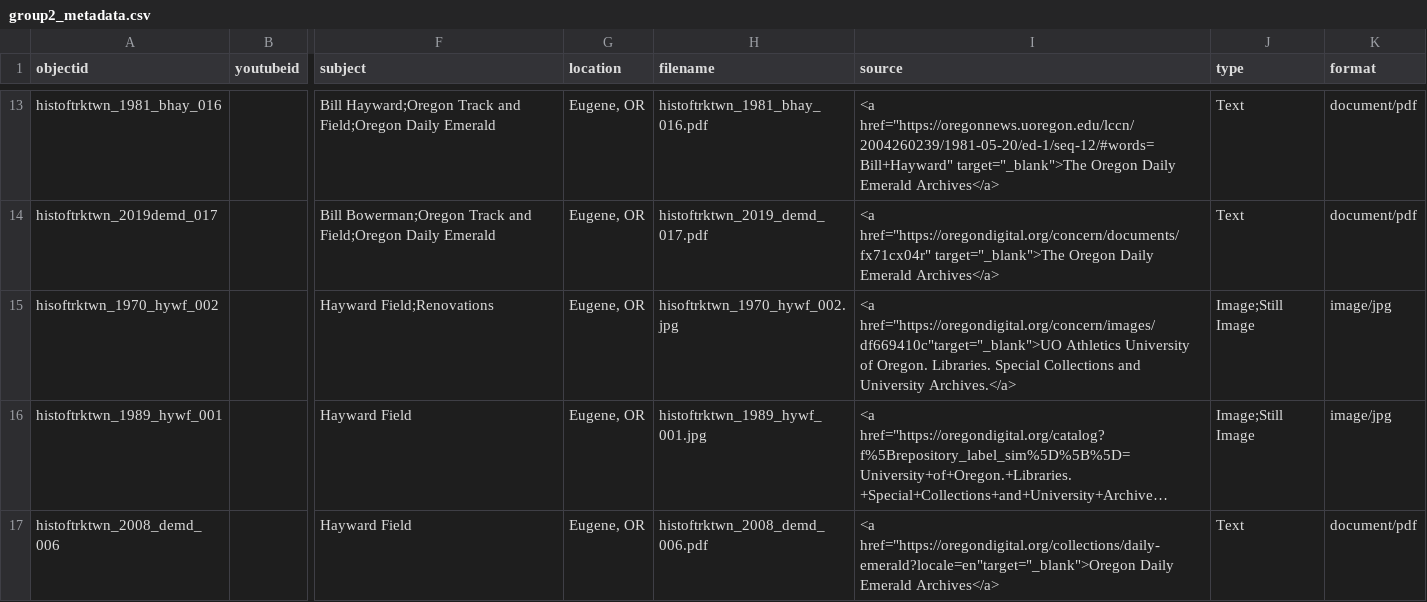
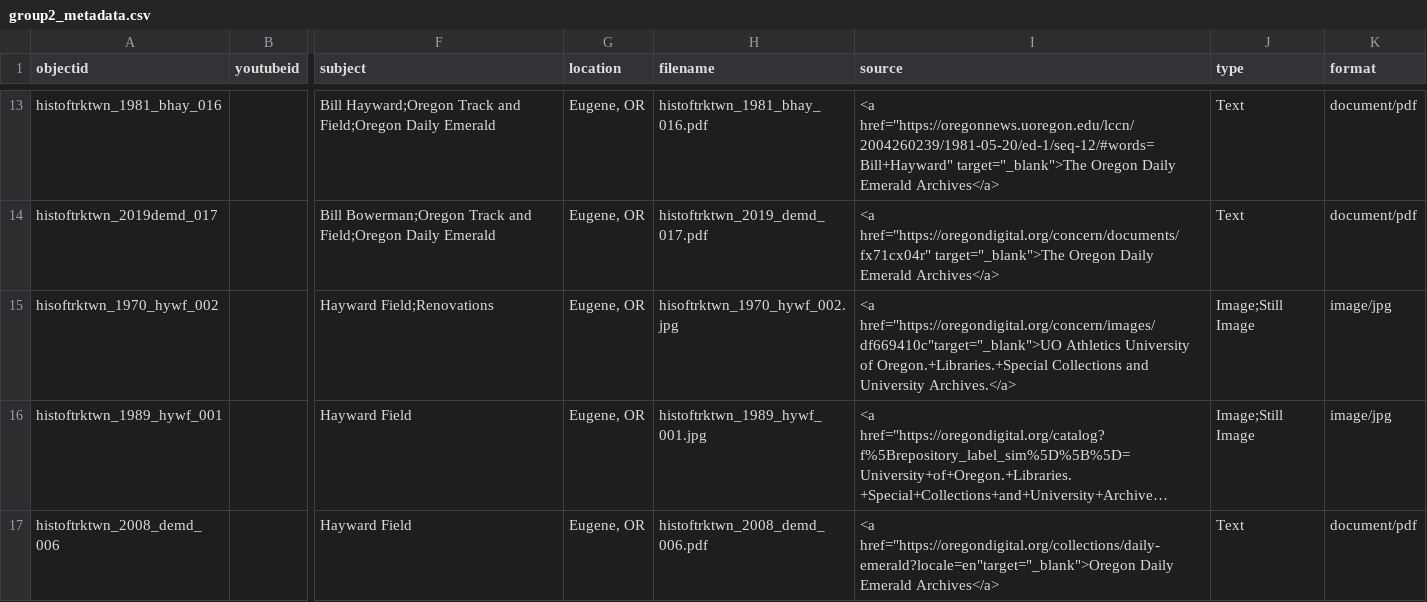
Before and after one commit to LIB350MWinter2024/group2, a CSV file: _data/group2_metadata.csv, drawn as a sheet; only a part is shown, gaps mark what is left out; long unchanged cells end in …; the diff names each change by its address in the sheet, - before the commit and + after, or states it on an @@ line.

Commit message:
Update group2_metadata.csv

```diff
--- a/_data/group2_metadata.csv
+++ b/_data/group2_metadata.csv
-I15 (source): …University of Oregon. Libraries. Special Collections and…
+I15 (source): …University of Oregon.+Libraries.+Special Collections and…
```
